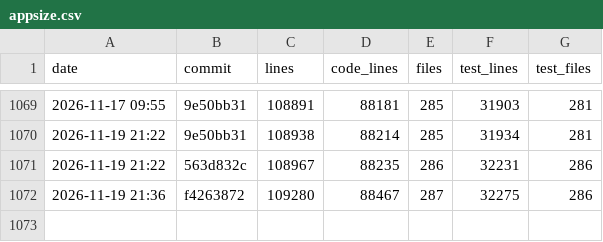
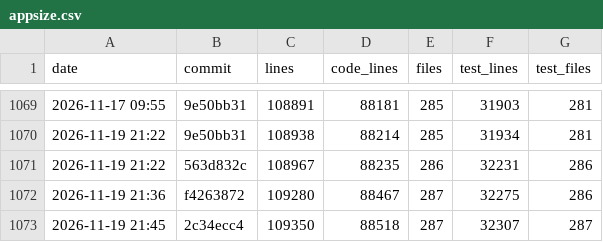
Before and after one commit to ArtafasioPippoz/ChartLibre, a CSV file: dev/appsize.csv, drawn as a sheet; only a part is shown, gaps mark what is left out; the diff names each change by its address in the sheet, - before the commit and + after, or states it on an @@ line.

```diff
--- a/dev/appsize.csv
+++ b/dev/appsize.csv
+row 1073: 2026-11-19 21:45 | 2c34ecc4 | 109350 | 88518 | 287 | 32307 | 287
```
Also changed, not shown: 6 other files.
